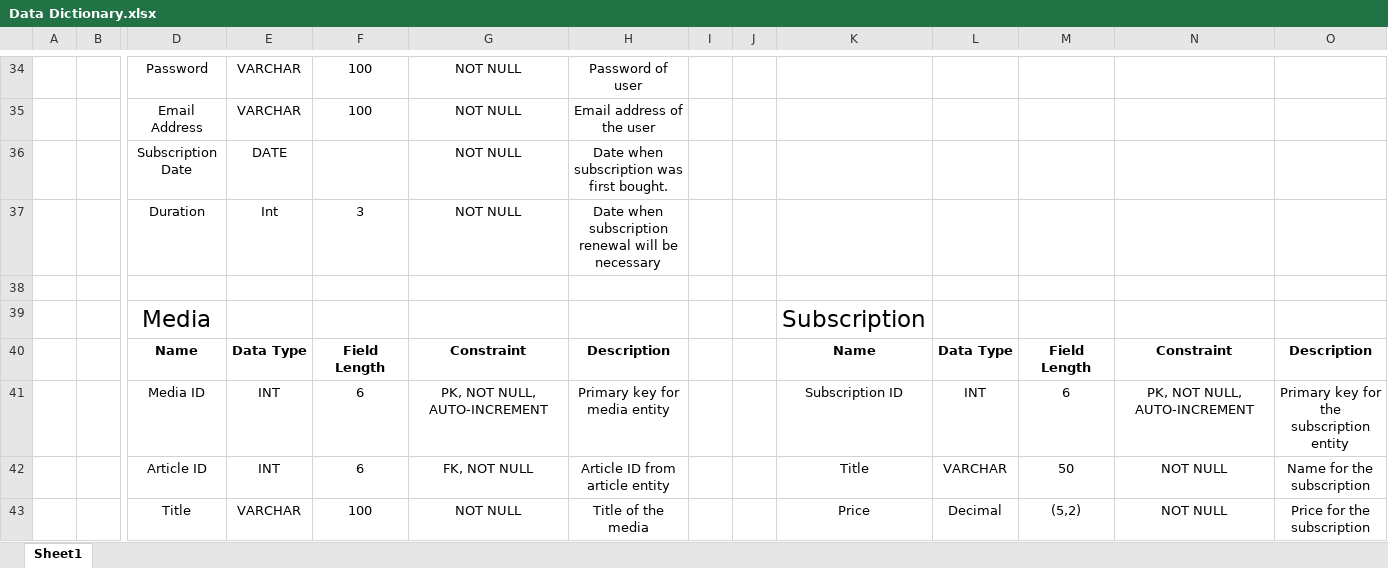
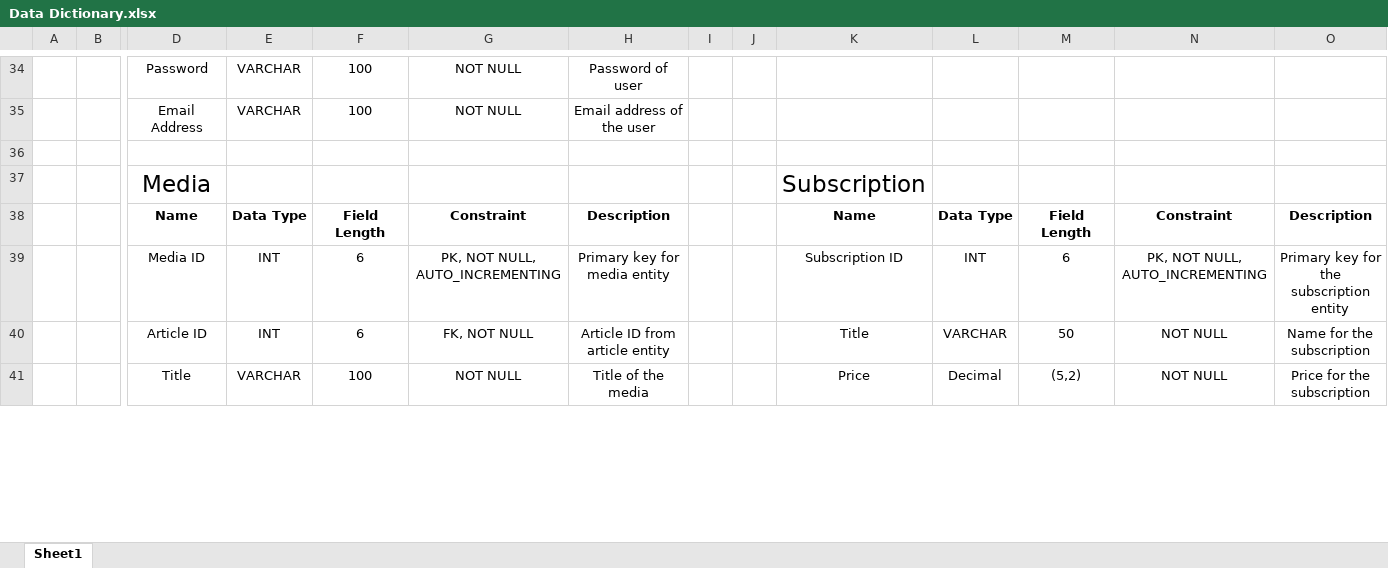
Before and after one commit to JwelchBradley/RDMS, an Excel workbook: Data Dictionary.xlsx, sheet Sheet1, drawn as a sheet; only a part is shown, gaps mark what is left out; values as stored, in another font and other column widths than the file's, no borders; charts and pictures not drawn; removed rows and columns are numbered as before the commit, all else as after; rows hold the shown columns only; the diff covers the shown part only; the diff names each change by its address in the sheet, - before the commit and + after, or states it on an @@ line.

Commit message:
Updated Data Dictionary

```diff
--- a/Data Dictionary.xlsx (sheet Sheet1)
+++ b/Data Dictionary.xlsx (sheet Sheet1)
-row 36:  |  | Subscription Date | DATE |  | NOT NULL | Date when subscription was first bought.
-row 37:  |  | Duration | Int | 3 | NOT NULL | Date when subscription renewal will be necessary
-G39: PK, NOT NULL, AUTO-INCREMENT
+G39: PK, NOT NULL, AUTO_INCREMENTING
-N39: PK, NOT NULL, AUTO-INCREMENT
+N39: PK, NOT NULL, AUTO_INCREMENTING
```
Also changed, not shown: 21 edited cells elsewhere in this sheet, charts or pictures.
